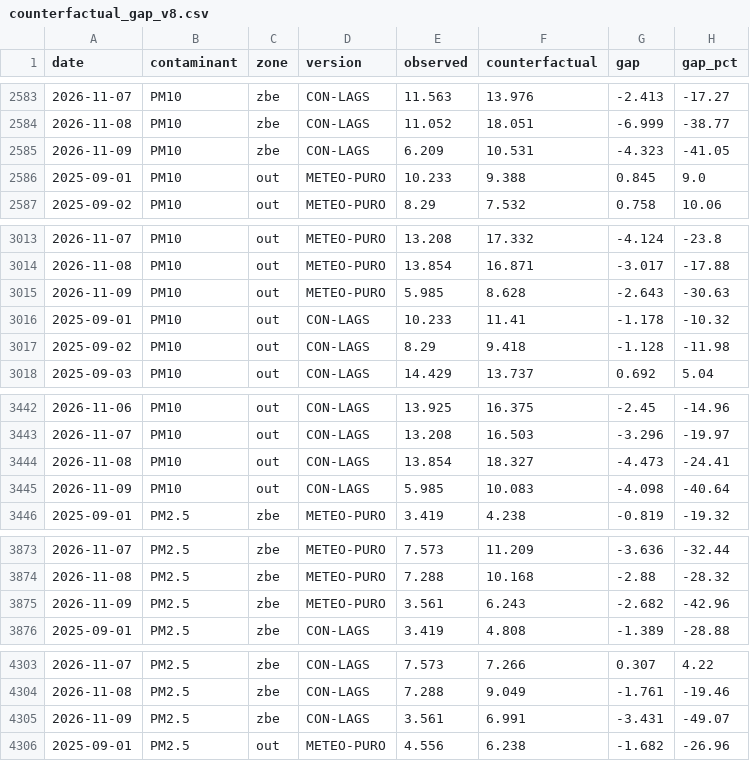
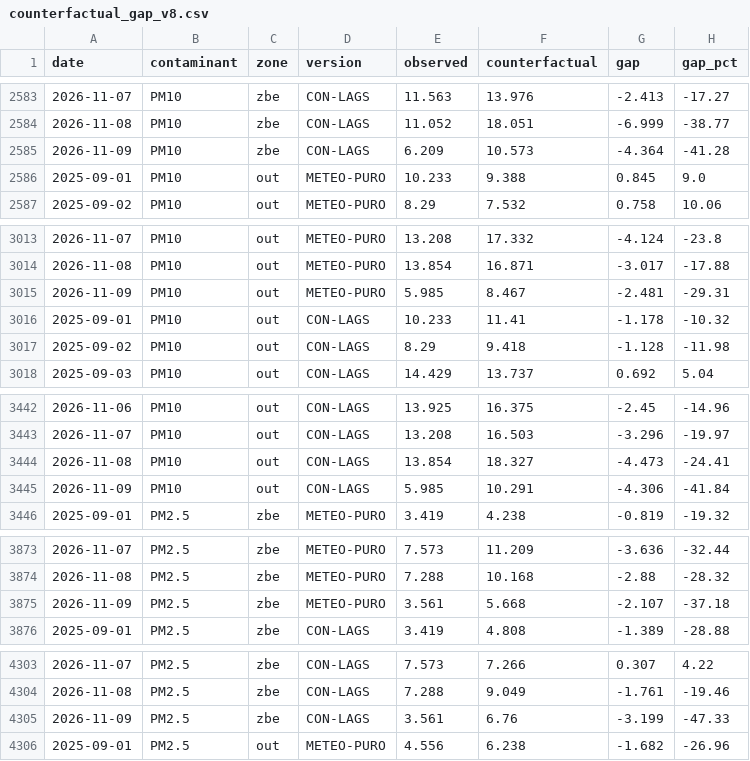
Before and after one commit to eortas/Gasteiz_air_quality, a CSV file: models/counterfactual_gap_v8.csv, drawn as a sheet; only a part is shown, gaps mark what is left out; the diff covers the shown part only.

```diff
--- a/models/counterfactual_gap_v8.csv
+++ b/models/counterfactual_gap_v8.csv
@@ -2584,3 +2584,3 @@ date,contaminant,zone,version,observed,counterfactual,gap,gap_pct
 2026-11-08,PM10,zbe,CON-LAGS,11.052,18.051,-6.999,-38.77
-2026-11-09,PM10,zbe,CON-LAGS,6.209,10.531,-4.323,-41.05
+2026-11-09,PM10,zbe,CON-LAGS,6.209,10.573,-4.364,-41.28
 2025-09-01,PM10,out,METEO-PURO,10.233,9.388,0.845,9.0
@@ -3014,3 +3014,3 @@ date,contaminant,zone,version,observed,counterfactual,gap,gap_pct
 2026-11-08,PM10,out,METEO-PURO,13.854,16.871,-3.017,-17.88
-2026-11-09,PM10,out,METEO-PURO,5.985,8.628,-2.643,-30.63
+2026-11-09,PM10,out,METEO-PURO,5.985,8.467,-2.481,-29.31
 2025-09-01,PM10,out,CON-LAGS,10.233,11.41,-1.178,-10.32
@@ -3444,3 +3444,3 @@ date,contaminant,zone,version,observed,counterfactual,gap,gap_pct
 2026-11-08,PM10,out,CON-LAGS,13.854,18.327,-4.473,-24.41
-2026-11-09,PM10,out,CON-LAGS,5.985,10.083,-4.098,-40.64
+2026-11-09,PM10,out,CON-LAGS,5.985,10.291,-4.306,-41.84
 2025-09-01,PM2.5,zbe,METEO-PURO,3.419,4.238,-0.819,-19.32
@@ -3874,3 +3874,3 @@ date,contaminant,zone,version,observed,counterfactual,gap,gap_pct
 2026-11-08,PM2.5,zbe,METEO-PURO,7.288,10.168,-2.88,-28.32
-2026-11-09,PM2.5,zbe,METEO-PURO,3.561,6.243,-2.682,-42.96
+2026-11-09,PM2.5,zbe,METEO-PURO,3.561,5.668,-2.107,-37.18
 2025-09-01,PM2.5,zbe,CON-LAGS,3.419,4.808,-1.389,-28.88
@@ -4304,3 +4304,3 @@ date,contaminant,zone,version,observed,counterfactual,gap,gap_pct
 2026-11-08,PM2.5,zbe,CON-LAGS,7.288,9.049,-1.761,-19.46
-2026-11-09,PM2.5,zbe,CON-LAGS,3.561,6.991,-3.431,-49.07
+2026-11-09,PM2.5,zbe,CON-LAGS,3.561,6.76,-3.199,-47.33
 2025-09-01,PM2.5,out,METEO-PURO,4.556,6.238,-1.682,-26.96
```
Also changed, not shown: 21 edited cells elsewhere in this file, 13 other files.
